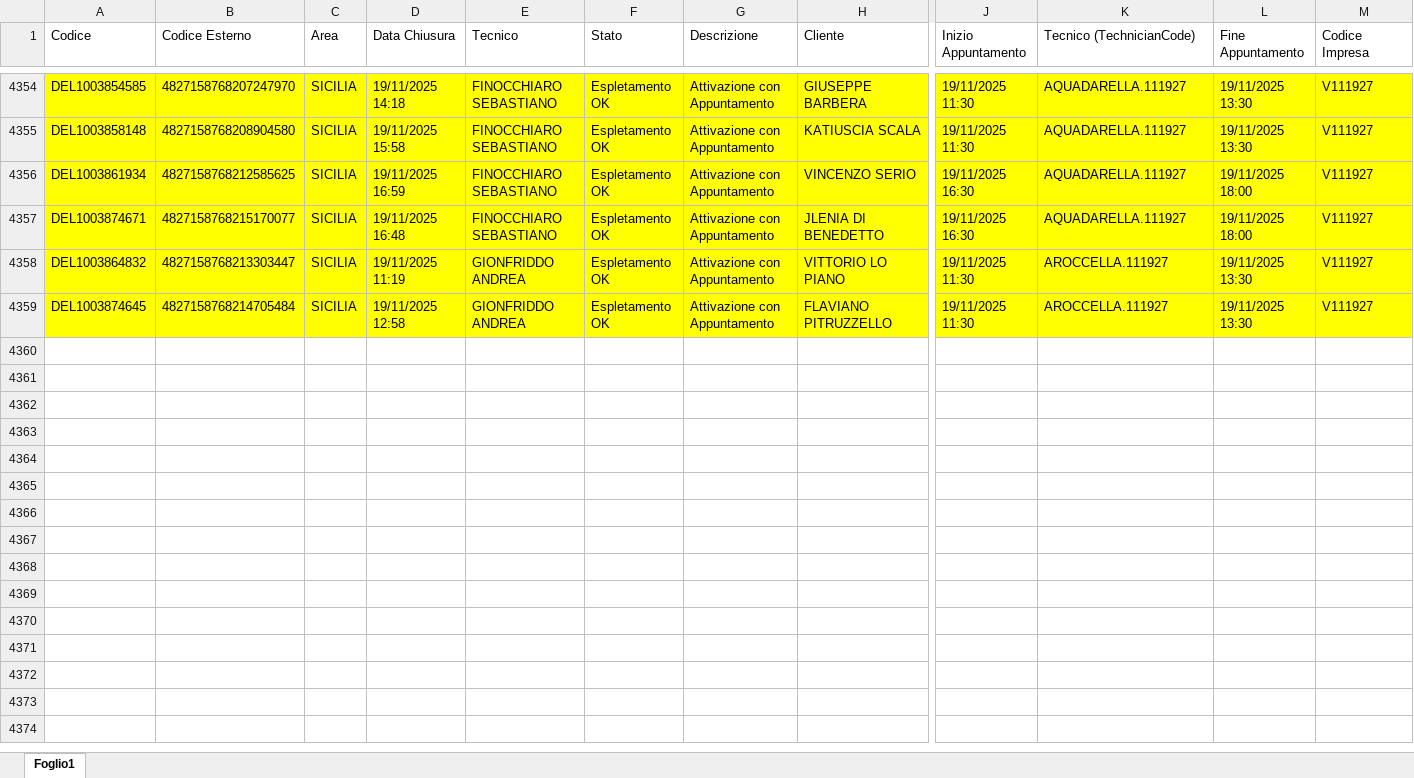
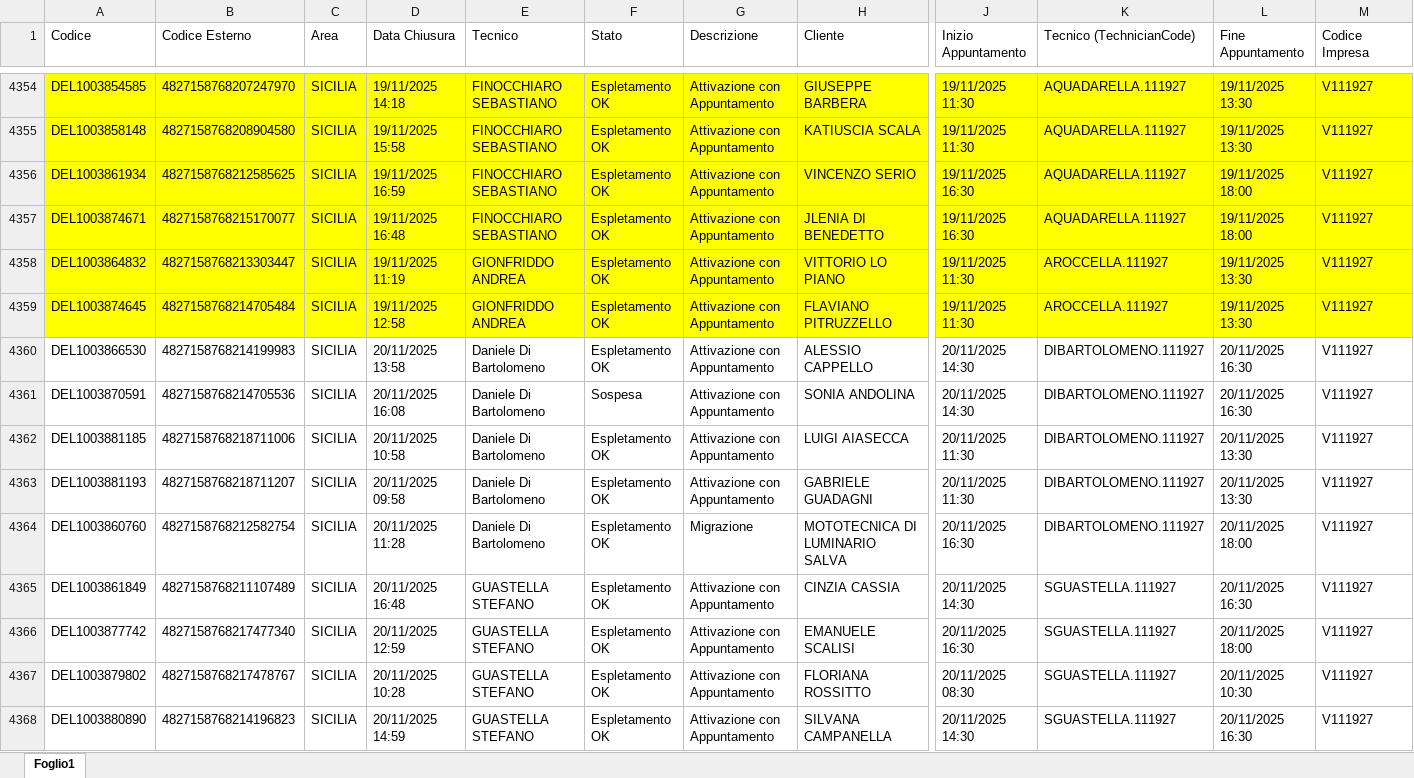
Before and after one commit to lbianco11197/Avanzamento-Delivery-OF, an Excel workbook: deliveryopenfiber.xlsx, sheet Foglio1, drawn as a sheet; only a part is shown, gaps mark what is left out; values as stored, in another font and other column widths than the file's, no borders; rows hold the shown columns only; the diff covers the shown part only; the diff names each change by its address in the sheet, - before the commit and + after, or states it on an @@ line.

Commit message:
Aggiornato deliveryopenfiber.xlsx da lbianco via Streamlit

```diff
--- a/deliveryopenfiber.xlsx (sheet Foglio1)
+++ b/deliveryopenfiber.xlsx (sheet Foglio1)
+row 4360: DEL1003866530 | 4827158768214199983 | SICILIA | 20/11/2025 13:58 | Daniele Di Bartolomeno | Espletamento OK | Attivazione con Appuntamento | ALESSIO CAPPELLO | 20/11/2025 14:30 | DIBARTOLOMENO.111927 | 20/11/2025 16:30 | V111927
+row 4361: DEL1003870591 | 4827158768214705536 | SICILIA | 20/11/2025 16:08 | Daniele Di Bartolomeno | Sospesa | Attivazione con Appuntamento | SONIA ANDOLINA | 20/11/2025 14:30 | DIBARTOLOMENO.111927 | 20/11/2025 16:30 | V111927
+row 4362: DEL1003881185 | 4827158768218711006 | SICILIA | 20/11/2025 10:58 | Daniele Di Bartolomeno | Espletamento OK | Attivazione con Appuntamento | LUIGI AIASECCA | 20/11/2025 11:30 | DIBARTOLOMENO.111927 | 20/11/2025 13:30 | V111927
+row 4363: DEL1003881193 | 4827158768218711207 | SICILIA | 20/11/2025 09:58 | Daniele Di Bartolomeno | Espletamento OK | Attivazione con Appuntamento | GABRIELE GUADAGNI | 20/11/2025 11:30 | DIBARTOLOMENO.111927 | 20/11/2025 13:30 | V111927
+row 4364: DEL1003860760 | 4827158768212582754 | SICILIA | 20/11/2025 11:28 | Daniele Di Bartolomeno | Espletamento OK | Migrazione | MOTOTECNICA DI LUMINARIO SALVA | 20/11/2025 16:30 | DIBARTOLOMENO.111927 | 20/11/2025 18:00 | V111927
+row 4365: DEL1003861849 | 4827158768211107489 | SICILIA | 20/11/2025 16:48 | GUASTELLA STEFANO | Espletamento OK | Attivazione con Appuntamento | CINZIA CASSIA | 20/11/2025 14:30 | SGUASTELLA.111927 | 20/11/2025 16:30 | V111927
+row 4366: DEL1003877742 | 4827158768217477340 | SICILIA | 20/11/2025 12:59 | GUASTELLA STEFANO | Espletamento OK | Attivazione con Appuntamento | EMANUELE SCALISI | 20/11/2025 16:30 | SGUASTELLA.111927 | 20/11/2025 18:00 | V111927
+row 4367: DEL1003879802 | 4827158768217478767 | SICILIA | 20/11/2025 10:28 | GUASTELLA STEFANO | Espletamento OK | Attivazione con Appuntamento | FLORIANA ROSSITTO | 20/11/2025 08:30 | SGUASTELLA.111927 | 20/11/2025 10:30 | V111927
+row 4368: DEL1003880890 | 4827158768214196823 | SICILIA | 20/11/2025 14:59 | GUASTELLA STEFANO | Espletamento OK | Attivazione con Appuntamento | SILVANA CAMPANELLA | 20/11/2025 14:30 | SGUASTELLA.111927 | 20/11/2025 16:30 | V111927
```
Also changed, not shown: 49 added rows elsewhere in this sheet.
